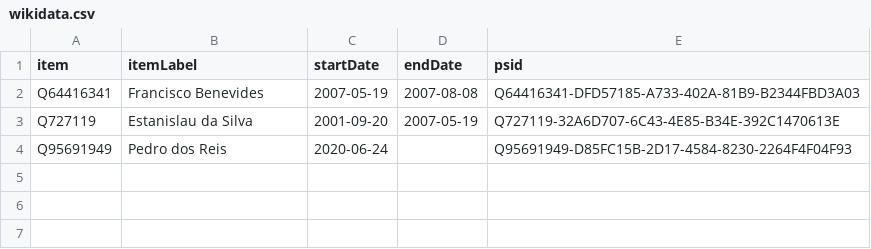
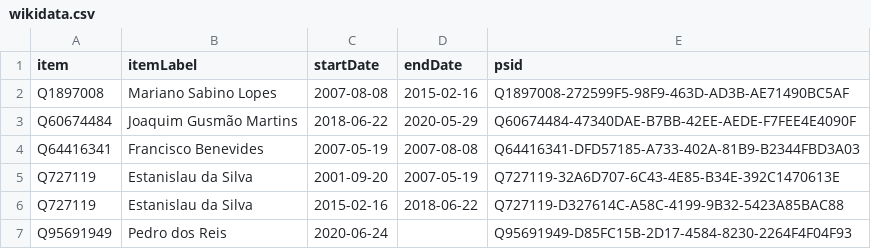
Before and after one commit to every-politician-scrapers/timor-leste-ministers, a CSV file: sources/agriculture-minister/wikidata.csv, drawn as a sheet; the diff names each change by its address in the sheet, - before the commit and + after, or states it on an @@ line.

Commit message:
Compare external sources to Wikidata

```diff
--- a/sources/agriculture-minister/wikidata.csv
+++ b/sources/agriculture-minister/wikidata.csv
+row 2: Q1897008 | Mariano Sabino Lopes | 2007-08-08 | 2015-02-16 | Q1897008-272599F5-98F9-463D-AD3B-AE71490BC5AF
+row 3: Q60674484 | Joaquim Gusmão Martins | 2018-06-22 | 2020-05-29 | Q60674484-47340DAE-B7BB-42EE-AEDE-F7FEE4E4090F
+row 6: Q727119 | Estanislau da Silva | 2015-02-16 | 2018-06-22 | Q727119-D327614C-A58C-4199-9B32-5423A85BAC88
```
Also changed, not shown: sources/agriculture-minister/diff.csv, sources/foreign-minister/diff.csv, 6 other files.
